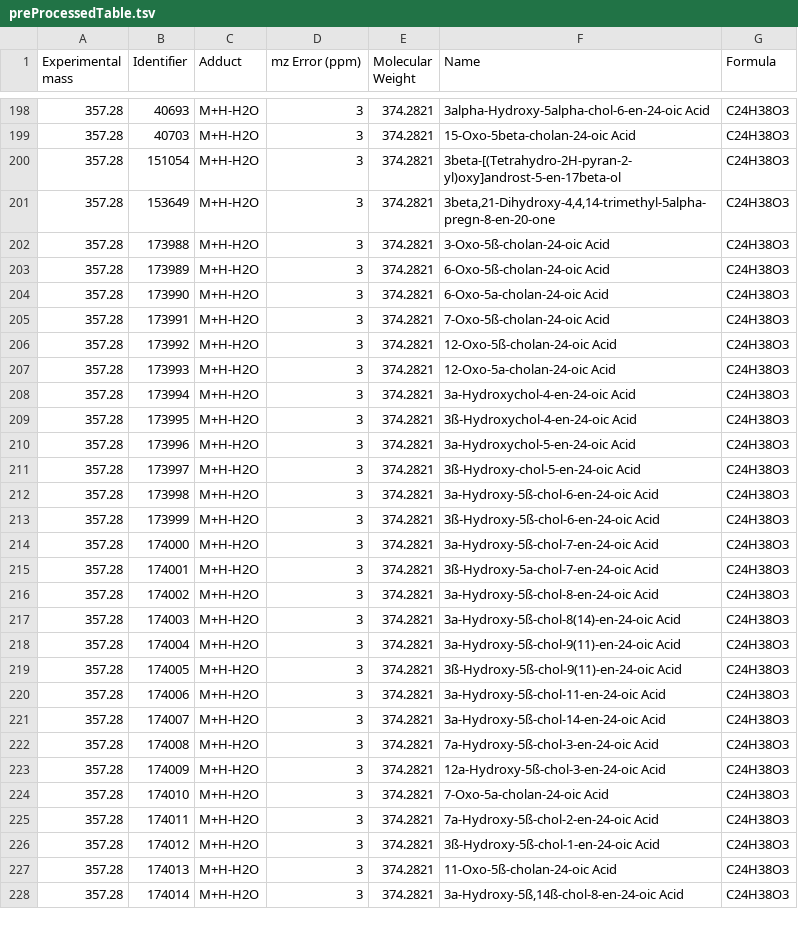
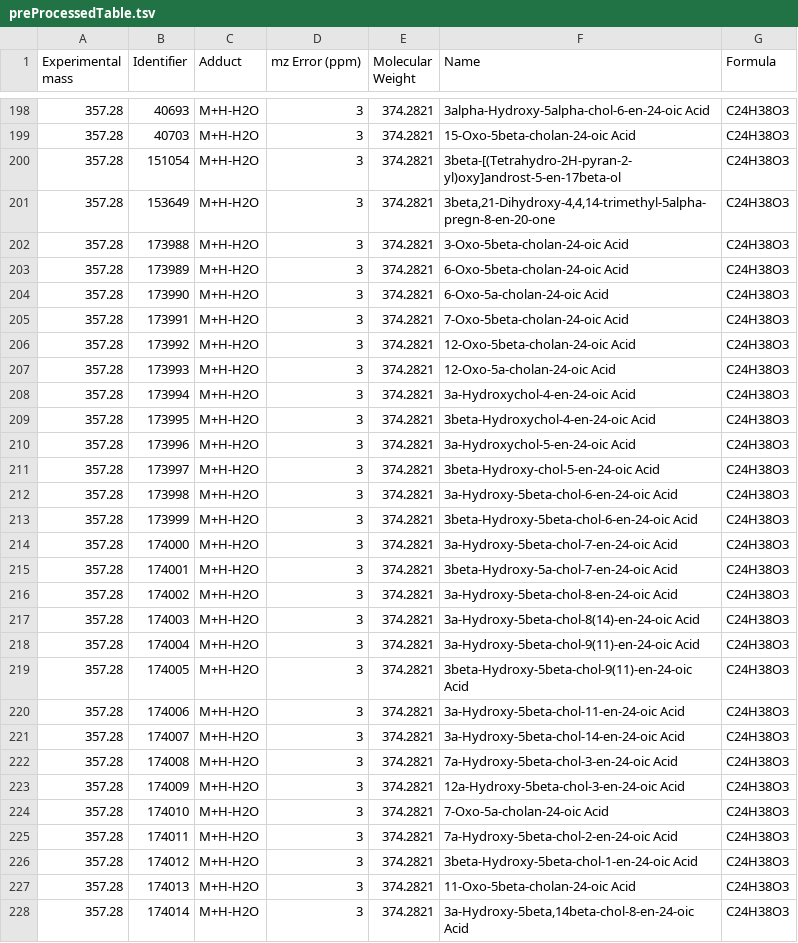
Before and after one commit to CNIC-Proteomics/TurboPutative-web, a TSV file: src/public/jobs/sample/tsv/preProcessedTable.tsv, drawn as a sheet; only a part is shown, gaps mark what is left out; the diff covers the shown part only.

```diff
--- a/src/public/jobs/sample/tsv/preProcessedTable.tsv
+++ b/src/public/jobs/sample/tsv/preProcessedTable.tsv
@@ -201,28 +201,28 @@ Experimental mass	Identifier	Adduct	mz Error (ppm)	Molecular Weight	Name	Formula
 357.28	153649	M+H-H2O	3	374.2821	3beta,21-Dihydroxy-4,4,14-trimethyl-5alpha-pregn-8-en-20-one	C24H38O3
-357.28	173988	M+H-H2O	3	374.2821	3-Oxo-5ß-cholan-24-oic Acid	C24H38O3
-357.28	173989	M+H-H2O	3	374.2821	6-Oxo-5ß-cholan-24-oic Acid	C24H38O3
+357.28	173988	M+H-H2O	3	374.2821	3-Oxo-5beta-cholan-24-oic Acid	C24H38O3
+357.28	173989	M+H-H2O	3	374.2821	6-Oxo-5beta-cholan-24-oic Acid	C24H38O3
 357.28	173990	M+H-H2O	3	374.2821	6-Oxo-5a-cholan-24-oic Acid	C24H38O3
-357.28	173991	M+H-H2O	3	374.2821	7-Oxo-5ß-cholan-24-oic Acid	C24H38O3
-357.28	173992	M+H-H2O	3	374.2821	12-Oxo-5ß-cholan-24-oic Acid	C24H38O3
+357.28	173991	M+H-H2O	3	374.2821	7-Oxo-5beta-cholan-24-oic Acid	C24H38O3
+357.28	173992	M+H-H2O	3	374.2821	12-Oxo-5beta-cholan-24-oic Acid	C24H38O3
 357.28	173993	M+H-H2O	3	374.2821	12-Oxo-5a-cholan-24-oic Acid	C24H38O3
 357.28	173994	M+H-H2O	3	374.2821	3a-Hydroxychol-4-en-24-oic Acid	C24H38O3
-357.28	173995	M+H-H2O	3	374.2821	3ß-Hydroxychol-4-en-24-oic Acid	C24H38O3
+357.28	173995	M+H-H2O	3	374.2821	3beta-Hydroxychol-4-en-24-oic Acid	C24H38O3
 357.28	173996	M+H-H2O	3	374.2821	3a-Hydroxychol-5-en-24-oic Acid	C24H38O3
-357.28	173997	M+H-H2O	3	374.2821	3ß-Hydroxy-chol-5-en-24-oic Acid	C24H38O3
-357.28	173998	M+H-H2O	3	374.2821	3a-Hydroxy-5ß-chol-6-en-24-oic Acid	C24H38O3
-357.28	173999	M+H-H2O	3	374.2821	3ß-Hydroxy-5ß-chol-6-en-24-oic Acid	C24H38O3
-357.28	174000	M+H-H2O	3	374.2821	3a-Hydroxy-5ß-chol-7-en-24-oic Acid	C24H38O3
-357.28	174001	M+H-H2O	3	374.2821	3ß-Hydroxy-5a-chol-7-en-24-oic Acid	C24H38O3
-357.28	174002	M+H-H2O	3	374.2821	3a-Hydroxy-5ß-chol-8-en-24-oic Acid	C24H38O3
-357.28	174003	M+H-H2O	3	374.2821	3a-Hydroxy-5ß-chol-8(14)-en-24-oic Acid	C24H38O3
-357.28	174004	M+H-H2O	3	374.2821	3a-Hydroxy-5ß-chol-9(11)-en-24-oic Acid	C24H38O3
-357.28	174005	M+H-H2O	3	374.2821	3ß-Hydroxy-5ß-chol-9(11)-en-24-oic Acid	C24H38O3
-357.28	174006	M+H-H2O	3	374.2821	3a-Hydroxy-5ß-chol-11-en-24-oic Acid	C24H38O3
-357.28	174007	M+H-H2O	3	374.2821	3a-Hydroxy-5ß-chol-14-en-24-oic Acid	C24H38O3
-357.28	174008	M+H-H2O	3	374.2821	7a-Hydroxy-5ß-chol-3-en-24-oic Acid	C24H38O3
-357.28	174009	M+H-H2O	3	374.2821	12a-Hydroxy-5ß-chol-3-en-24-oic Acid	C24H38O3
+357.28	173997	M+H-H2O	3	374.2821	3beta-Hydroxy-chol-5-en-24-oic Acid	C24H38O3
+357.28	173998	M+H-H2O	3	374.2821	3a-Hydroxy-5beta-chol-6-en-24-oic Acid	C24H38O3
+357.28	173999	M+H-H2O	3	374.2821	3beta-Hydroxy-5beta-chol-6-en-24-oic Acid	C24H38O3
+357.28	174000	M+H-H2O	3	374.2821	3a-Hydroxy-5beta-chol-7-en-24-oic Acid	C24H38O3
+357.28	174001	M+H-H2O	3	374.2821	3beta-Hydroxy-5a-chol-7-en-24-oic Acid	C24H38O3
+357.28	174002	M+H-H2O	3	374.2821	3a-Hydroxy-5beta-chol-8-en-24-oic Acid	C24H38O3
+357.28	174003	M+H-H2O	3	374.2821	3a-Hydroxy-5beta-chol-8(14)-en-24-oic Acid	C24H38O3
+357.28	174004	M+H-H2O	3	374.2821	3a-Hydroxy-5beta-chol-9(11)-en-24-oic Acid	C24H38O3
+357.28	174005	M+H-H2O	3	374.2821	3beta-Hydroxy-5beta-chol-9(11)-en-24-oic Acid	C24H38O3
+357.28	174006	M+H-H2O	3	374.2821	3a-Hydroxy-5beta-chol-11-en-24-oic Acid	C24H38O3
+357.28	174007	M+H-H2O	3	374.2821	3a-Hydroxy-5beta-chol-14-en-24-oic Acid	C24H38O3
+357.28	174008	M+H-H2O	3	374.2821	7a-Hydroxy-5beta-chol-3-en-24-oic Acid	C24H38O3
+357.28	174009	M+H-H2O	3	374.2821	12a-Hydroxy-5beta-chol-3-en-24-oic Acid	C24H38O3
 357.28	174010	M+H-H2O	3	374.2821	7-Oxo-5a-cholan-24-oic Acid	C24H38O3
-357.28	174011	M+H-H2O	3	374.2821	7a-Hydroxy-5ß-chol-2-en-24-oic Acid	C24H38O3
-357.28	174012	M+H-H2O	3	374.2821	3ß-Hydroxy-5ß-chol-1-en-24-oic Acid	C24H38O3
-357.28	174013	M+H-H2O	3	374.2821	11-Oxo-5ß-cholan-24-oic Acid	C24H38O3
-357.28	174014	M+H-H2O	3	374.2821	3a-Hydroxy-5ß,14ß-chol-8-en-24-oic Acid	C24H38O3
+357.28	174011	M+H-H2O	3	374.2821	7a-Hydroxy-5beta-chol-2-en-24-oic Acid	C24H38O3
+357.28	174012	M+H-H2O	3	374.2821	3beta-Hydroxy-5beta-chol-1-en-24-oic Acid	C24H38O3
+357.28	174013	M+H-H2O	3	374.2821	11-Oxo-5beta-cholan-24-oic Acid	C24H38O3
+357.28	174014	M+H-H2O	3	374.2821	3a-Hydroxy-5beta,14beta-chol-8-en-24-oic Acid	C24H38O3
```
Also changed, not shown: 6 edited cells elsewhere in this file, src/public/jobs/sample/tsv/1_Tagger.tsv, src/public/jobs/sample/tsv/2_REname.tsv, 24 other files.
